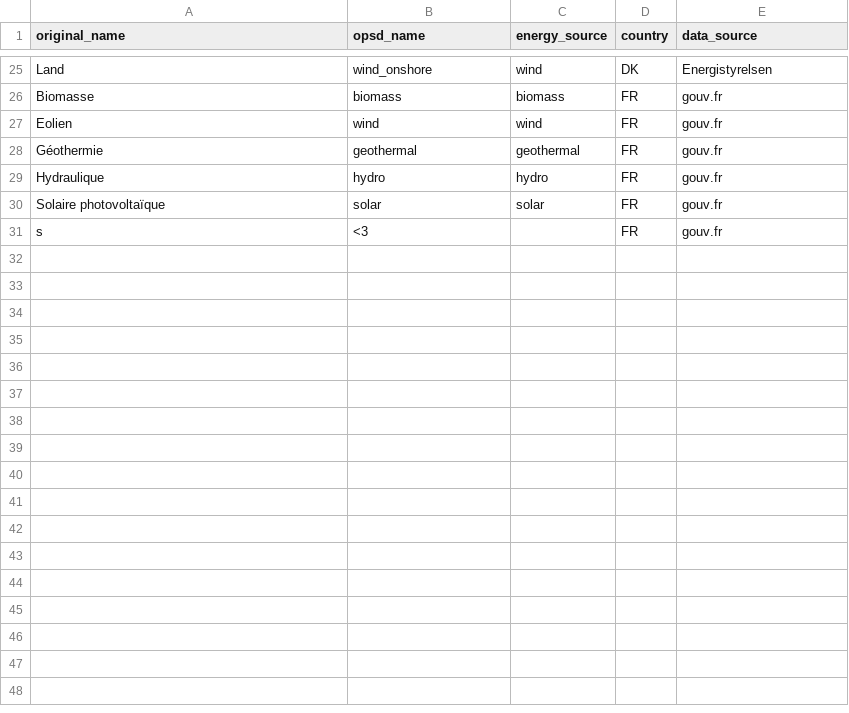
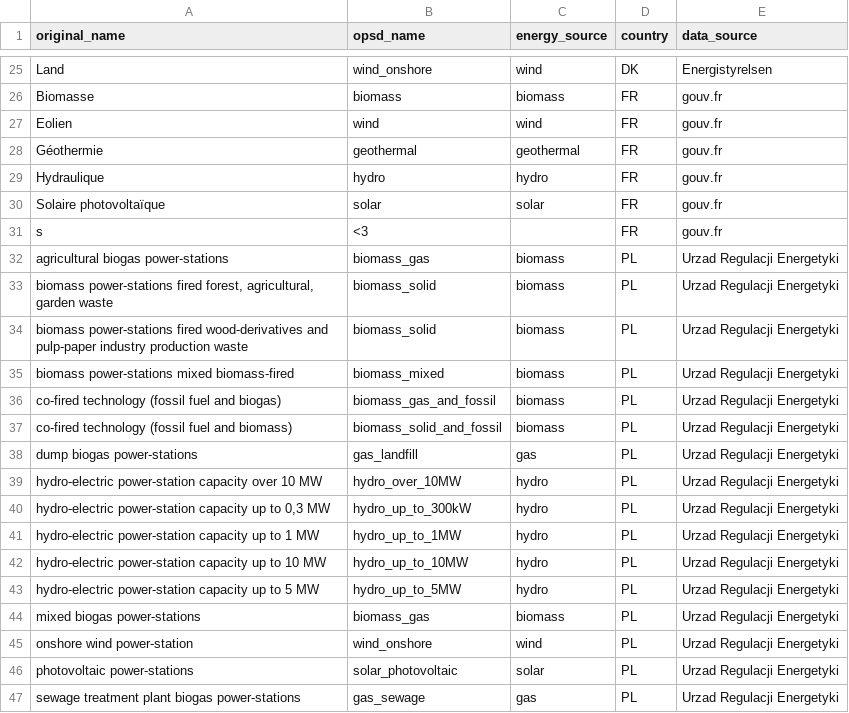
Before and after one commit to Open-Power-System-Data/renewable_power_plants, a CSV file: input/value_translation_list.csv, drawn as a sheet; only a part is shown, gaps mark what is left out.

Commit message:
added Polish values, corrected French insee_com

```diff
--- a/input/value_translation_list.csv
+++ b/input/value_translation_list.csv
@@ -31 +31,17 @@ Solaire photovoltaïque,solar,solar,FR,gouv.fr
 s,<3,,FR,gouv.fr
+agricultural biogas power-stations,biomass_gas,biomass,PL,Urzad Regulacji Energetyki
+"biomass power-stations fired forest, agricultural, garden waste",biomass_solid,biomass,PL,Urzad Regulacji Energetyki
+biomass power-stations fired wood-derivatives and pulp-paper industry production waste,biomass_solid,biomass,PL,Urzad Regulacji Energetyki
+biomass power-stations mixed biomass-fired,biomass_mixed,biomass,PL,Urzad Regulacji Energetyki
+co-fired technology (fossil fuel and biogas),biomass_gas_and_fossil,biomass,PL,Urzad Regulacji Energetyki
+co-fired technology (fossil fuel and biomass),biomass_solid_and_fossil,biomass,PL,Urzad Regulacji Energetyki
+dump biogas power-stations,gas_landfill,gas,PL,Urzad Regulacji Energetyki
+hydro-electric power-station capacity over 10 MW,hydro_over_10MW,hydro,PL,Urzad Regulacji Energetyki
+"hydro-electric power-station capacity up to 0,3 MW",hydro_up_to_300kW,hydro,PL,Urzad Regulacji Energetyki
+hydro-electric power-station capacity up to 1 MW,hydro_up_to_1MW,hydro,PL,Urzad Regulacji Energetyki
+hydro-electric power-station capacity up to 10 MW,hydro_up_to_10MW,hydro,PL,Urzad Regulacji Energetyki
+hydro-electric power-station capacity up to 5 MW,hydro_up_to_5MW,hydro,PL,Urzad Regulacji Energetyki
+mixed biogas power-stations,biomass_gas,biomass,PL,Urzad Regulacji Energetyki
+onshore wind power-station,wind_onshore,wind,PL,Urzad Regulacji Energetyki
+photovoltaic power-stations,solar_photovoltaic,solar,PL,Urzad Regulacji Energetyki
+sewage treatment plant biogas power-stations,gas_sewage,gas,PL,Urzad Regulacji Energetyki
```
Also changed, not shown: input/column_translation_list.csv.
